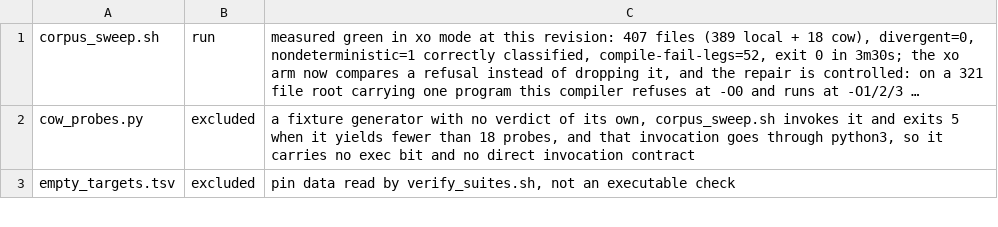
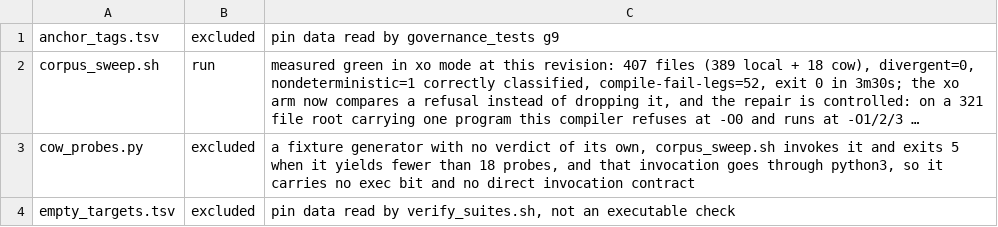
Before and after one commit to vbxq/aelys_lang, a TSV file: scripts/sweeps_pin.tsv, drawn as a sheet; only a part is shown; long unchanged cells end in …; the diff names each change by its address in the sheet, - before the commit and + after, or states it on an @@ line.

```diff
--- a/scripts/sweeps_pin.tsv
+++ b/scripts/sweeps_pin.tsv
+row 1: anchor_tags.tsv | excluded | pin data read by governance_tests g9
```
Also changed, not shown: scripts/test_name_pin.tsv, 2 other files.
